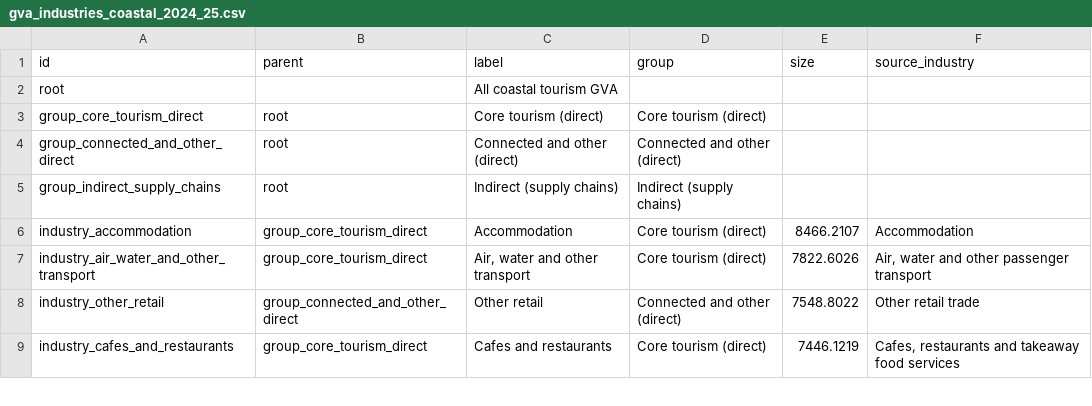
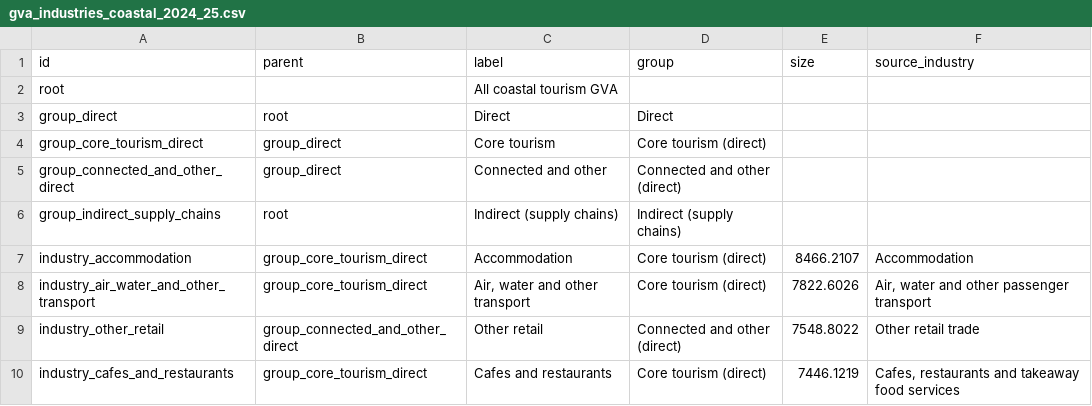
Before and after one commit to CYJ-b/fit3179-dv2, a CSV file: data/used/gva_industries_coastal_2024_25.csv, drawn as a sheet; only a part is shown.

```diff
--- a/data/used/gva_industries_coastal_2024_25.csv
+++ b/data/used/gva_industries_coastal_2024_25.csv
@@ -2,4 +2,5 @@ id,parent,label,group,size,source_industry
 root,,All coastal tourism GVA,,,
-group_core_tourism_direct,root,Core tourism (direct),Core tourism (direct),,
-group_connected_and_other_direct,root,Connected and other (direct),Connected and other (direct),,
+group_direct,root,Direct,Direct,,
+group_core_tourism_direct,group_direct,Core tourism,Core tourism (direct),,
+group_connected_and_other_direct,group_direct,Connected and other,Connected and other (direct),,
 group_indirect_supply_chains,root,Indirect (supply chains),Indirect (supply chains),,
```
Also changed, not shown: 3 other files.
